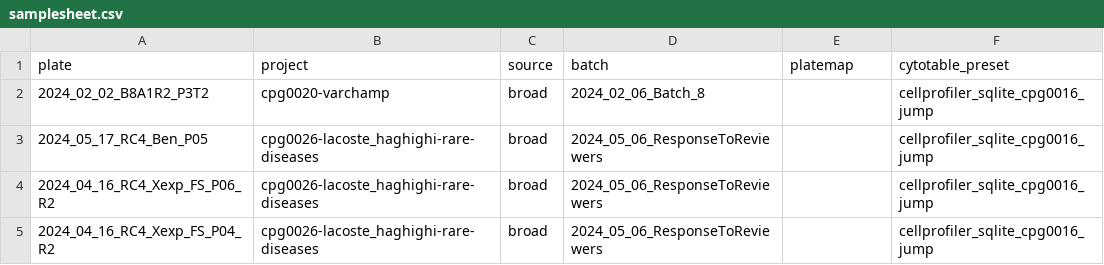
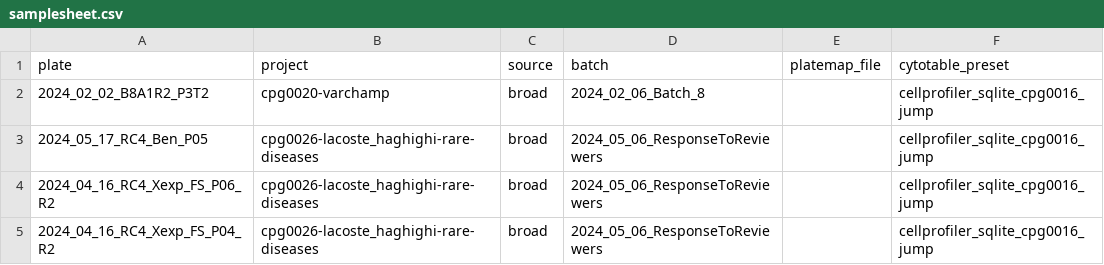
Before and after one commit to AlexsLemonade/morphport, a CSV file: assets/samplesheet.csv, drawn as a sheet.

Commit message:
use platemap_file throughout rather than bare `platemap`

```diff
--- a/assets/samplesheet.csv
+++ b/assets/samplesheet.csv
@@ -1,2 +1,2 @@
-plate,project,source,batch,platemap,cytotable_preset
+plate,project,source,batch,platemap_file,cytotable_preset
 2024_02_02_B8A1R2_P3T2,cpg0020-varchamp,broad,2024_02_06_Batch_8,,cellprofiler_sqlite_cpg0016_jump
```
Also changed, not shown: 2 other files.
